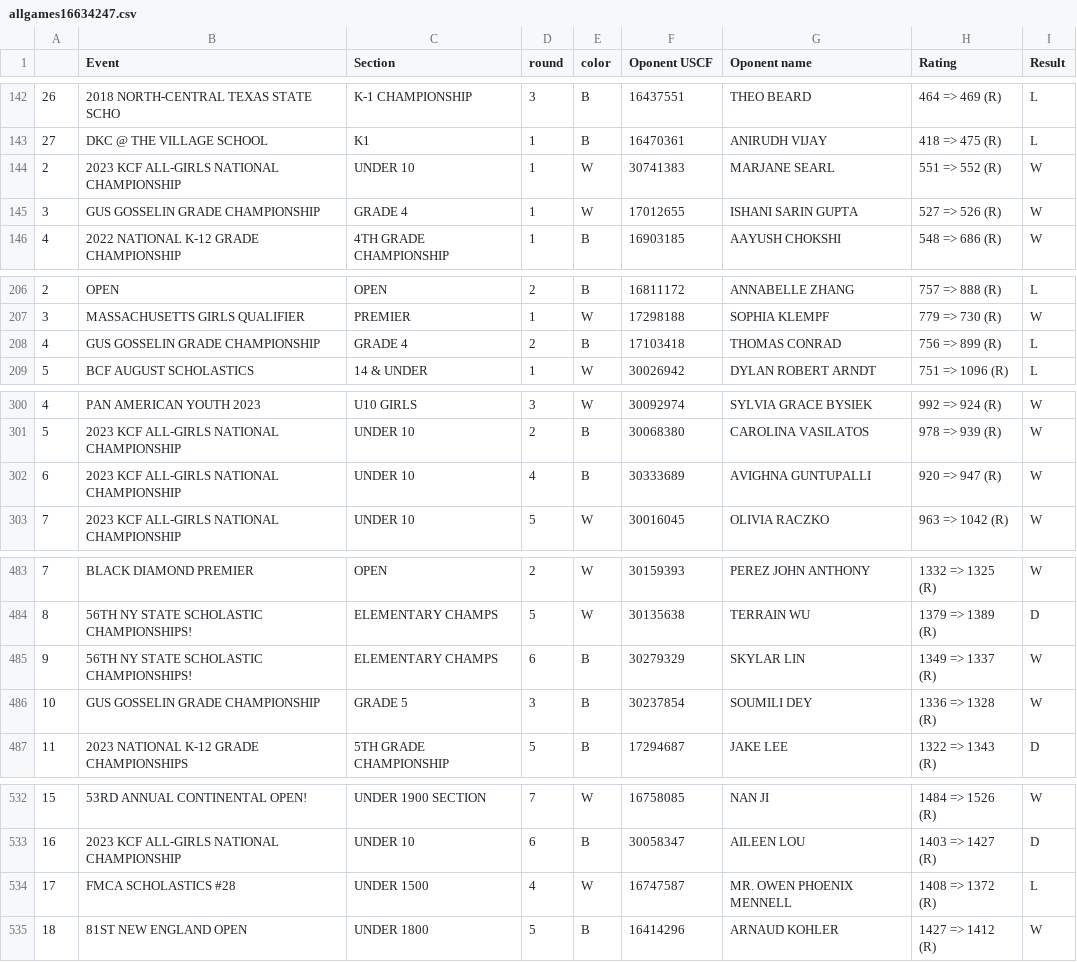
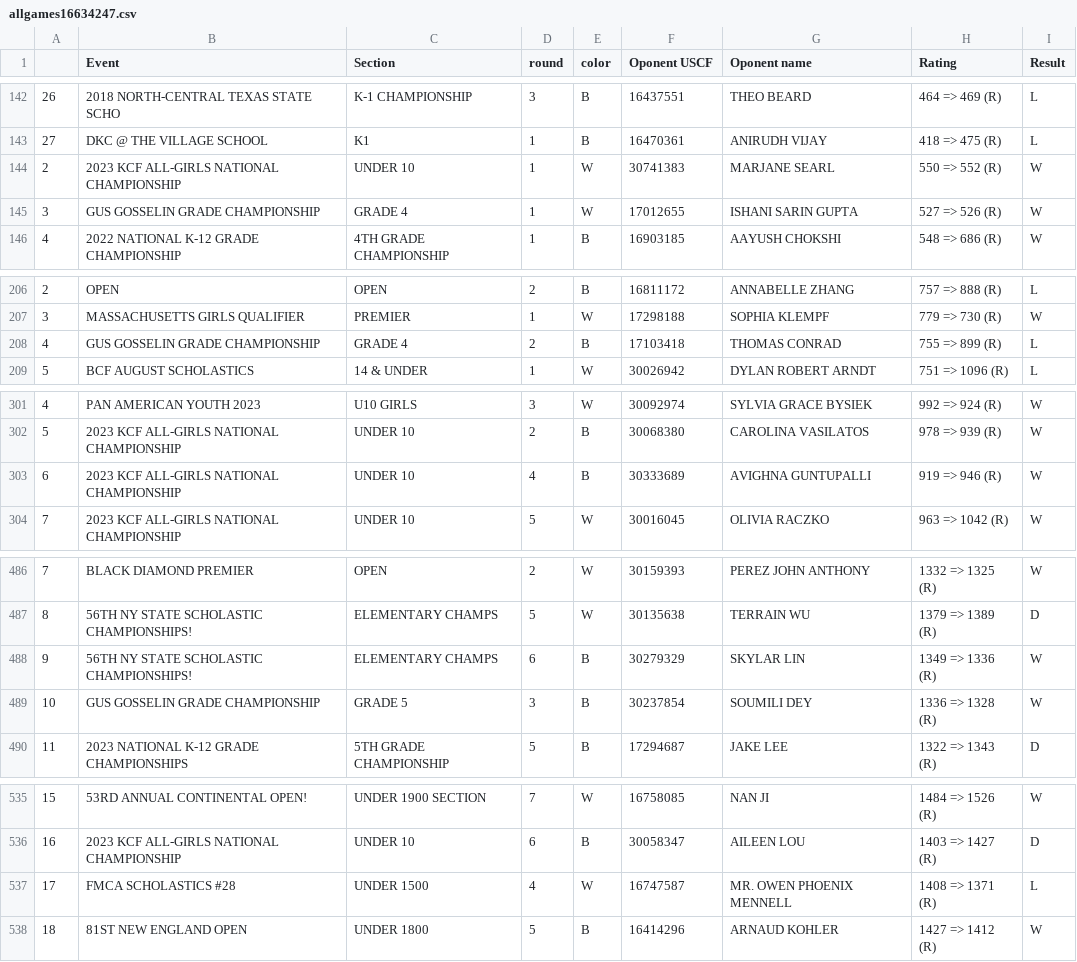
Before and after one commit to DinoLala/chess_fun, a CSV file: app/data/players/allgames16634247.csv, drawn as a sheet; only a part is shown, gaps mark what is left out; addresses are those after the commit; the diff covers the shown part only; the diff names each change by its address in the sheet, - before the commit and + after, or states it on an @@ line.

```diff
--- a/app/data/players/allgames16634247.csv
+++ b/app/data/players/allgames16634247.csv
-H144 (Rating): 551 => 552 (R)
+H144 (Rating): 550 => 552 (R)
-H208 (Rating): 756 => 899 (R)
+H208 (Rating): 755 => 899 (R)
@@ column A renumbered between rows 248 and 591 @@
-H303 (Rating): 920 => 947 (R)
+H303 (Rating): 919 => 946 (R)
-H488 (Rating): 1349 => 1337 (R)
+H488 (Rating): 1349 => 1336 (R)
-H537 (Rating): 1408 => 1372 (R)
+H537 (Rating): 1408 => 1371 (R)
```
Also changed, not shown: 4 added rows and 2 edited cells elsewhere in this file, app/data/players/allgames30258050.csv, app/data/players/allgames30305579.csv, 23 other files.
